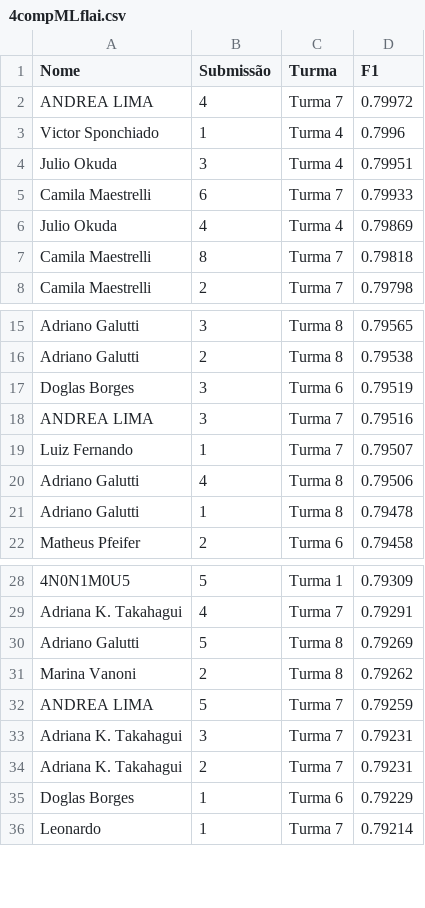
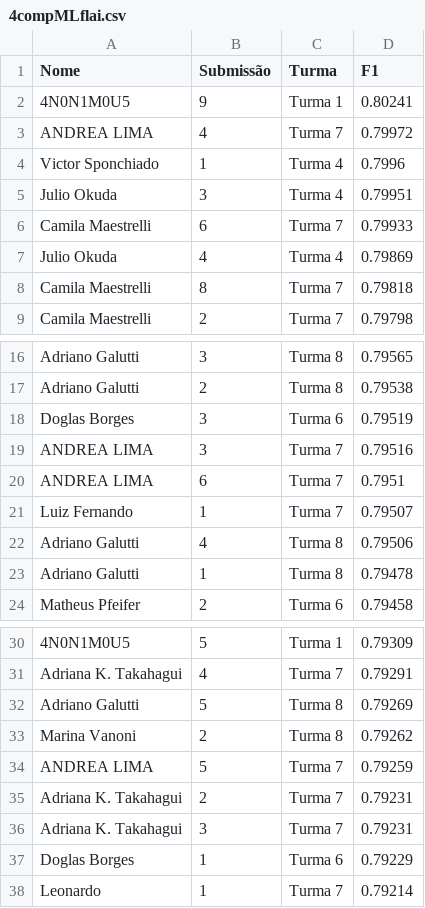
Before and after one commit to gitflai/ranking, a CSV file: 4compMLflai.csv, drawn as a sheet; only a part is shown, gaps mark what is left out.

```diff
--- a/4compMLflai.csv
+++ b/4compMLflai.csv
@@ -1,2 +1,3 @@
 Nome,Submissão,Turma,F1
+4N0N1M0U5,9,Turma 1,0.80241
 ANDREA LIMA,4,Turma 7,0.79972
@@ -18,2 +19,3 @@ Doglas Borges,3,Turma 6,0.79519
 ANDREA LIMA,3,Turma 7,0.79516
+ANDREA LIMA,6,Turma 7,0.7951
 Luiz Fernando,1,Turma 7,0.79507
@@ -32,4 +34,4 @@ Marina Vanoni,2,Turma 8,0.79262
 ANDREA LIMA,5,Turma 7,0.79259
+Adriana K. Takahagui,2,Turma 7,0.79231
 Adriana K. Takahagui,3,Turma 7,0.79231
-Adriana K. Takahagui,2,Turma 7,0.79231
 Doglas Borges,1,Turma 6,0.79229
```
Also changed, not shown: 4compMLflairank.csv.
